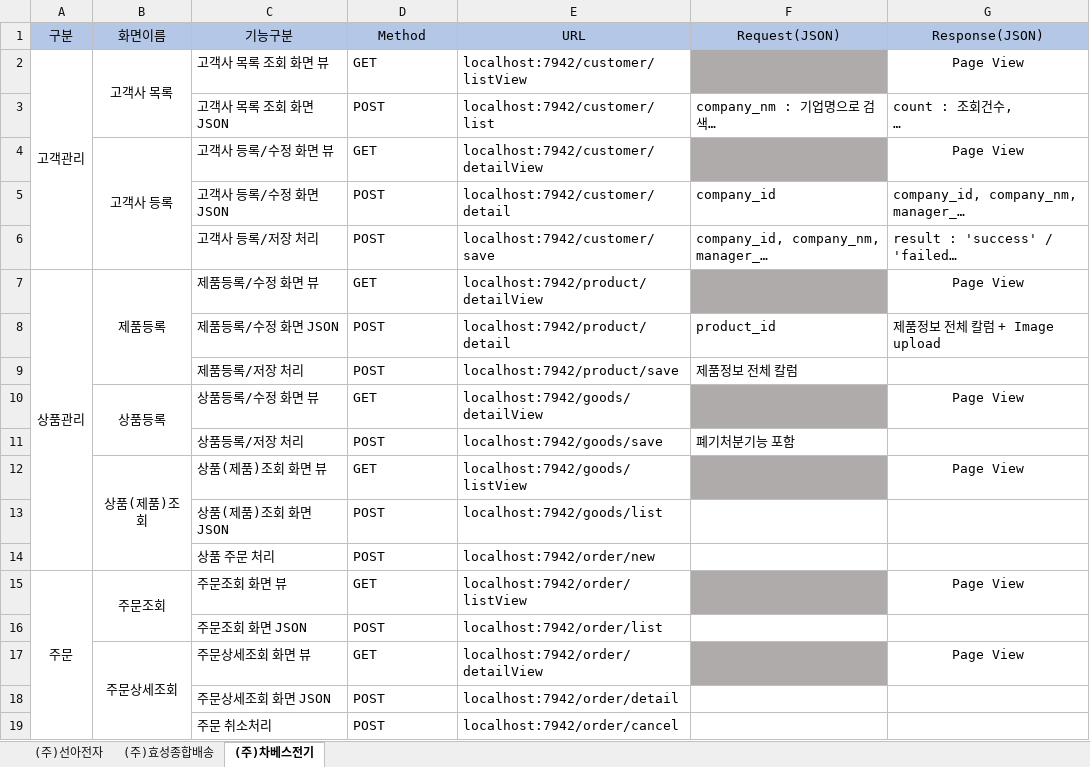
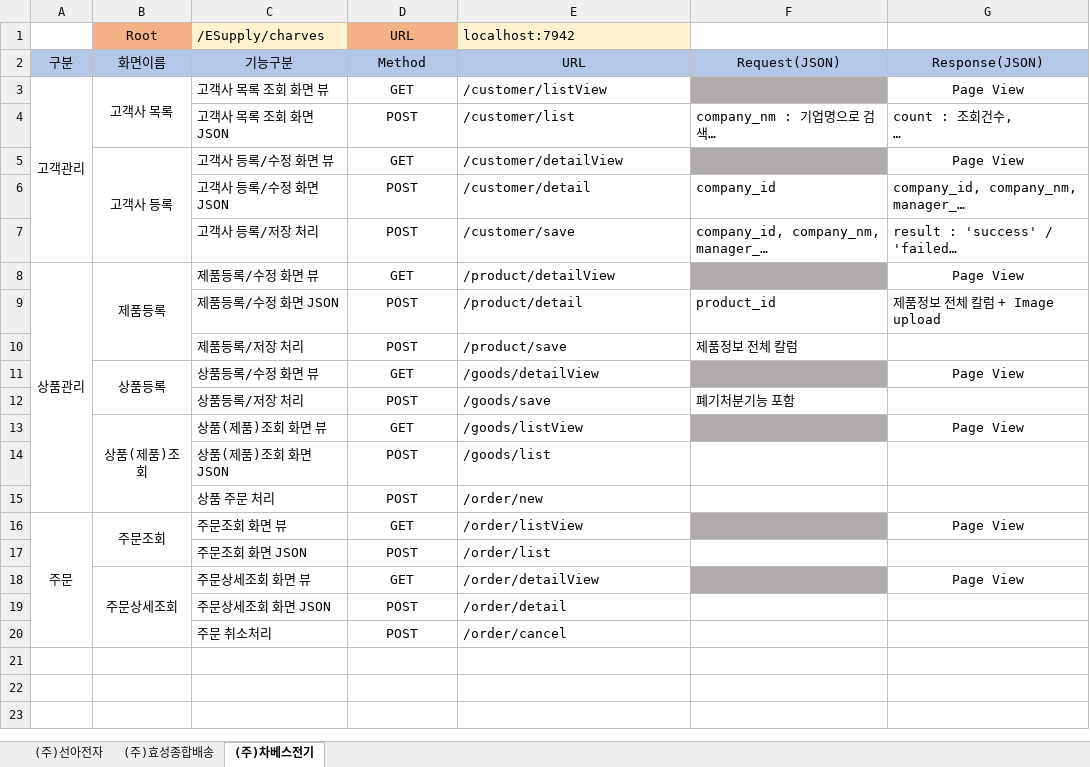
Before and after one commit to Charves-dev/ESupply, an Excel workbook: 설계/01. 화면정의서/API_List.xlsx, sheet (주)차베스전기, drawn as a sheet; long unchanged cells end in …; values as stored, in another font and other column widths than the file's, no borders; addresses are those after the commit; the diff names each change by its address in the sheet, - before the commit and + after, or states it on an @@ line.

Commit message:
(주)차베스전기  Client = React로 전환

```diff
--- a/설계/01. 화면정의서/API_List.xlsx (sheet (주)차베스전기)
+++ b/설계/01. 화면정의서/API_List.xlsx (sheet (주)차베스전기)
+row 1:  | Root | /ESupply/charves | URL | localhost:7942
-D3:D20 alignment: left
+D3:D20 alignment: center
-E3: localhost:7942/customer/listView
+E3: /customer/listView
-E4: localhost:7942/customer/list
+E4: /customer/list
-E5: localhost:7942/customer/detailView
+E5: /customer/detailView
-E6: localhost:7942/customer/detail
+E6: /customer/detail
-E7: localhost:7942/customer/save
+E7: /customer/save
-E8: localhost:7942/product/detailView
+E8: /product/detailView
-E9: localhost:7942/product/detail
+E9: /product/detail
-E10: localhost:7942/product/save
+E10: /product/save
-E11: localhost:7942/goods/detailView
+E11: /goods/detailView
-E12: localhost:7942/goods/save
+E12: /goods/save
-E13: localhost:7942/goods/listView
+E13: /goods/listView
-E14: localhost:7942/goods/list
+E14: /goods/list
-E15: localhost:7942/order/new
+E15: /order/new
-E16: localhost:7942/order/listView
+E16: /order/listView
-E17: localhost:7942/order/list
+E17: /order/list
-E18: localhost:7942/order/detailView
+E18: /order/detailView
-E19: localhost:7942/order/detail
+E19: /order/detail
-E20: localhost:7942/order/cancel
+E20: /order/cancel
```
Also changed, not shown: sheet (주)선아전자, 20 other files.
